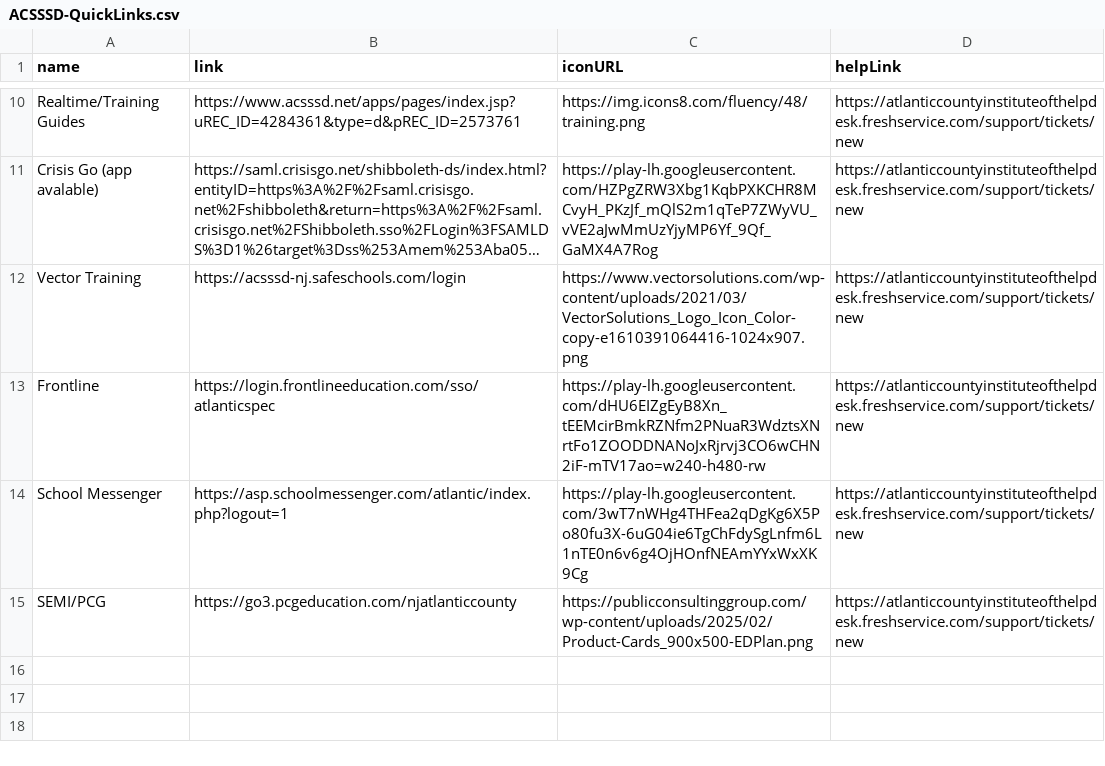
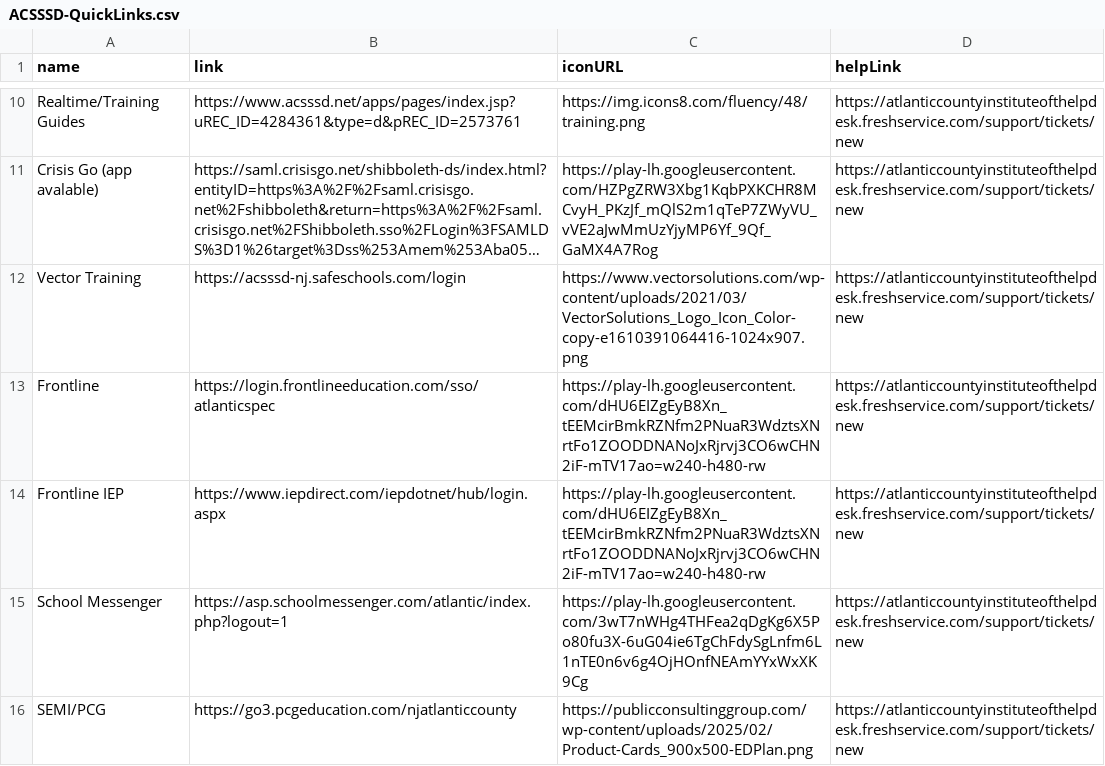
Before and after one commit to ACSSSD-Website/acsssd.net, a CSV file: ACSSSD-QuickLinks.csv, drawn as a sheet; only a part is shown, gaps mark what is left out; long unchanged cells end in …; the diff names each change by its address in the sheet, - before the commit and + after, or states it on an @@ line.

Commit message:
added frontline iep to quicklinks

```diff
--- a/ACSSSD-QuickLinks.csv
+++ b/ACSSSD-QuickLinks.csv
+row 14: Frontline IEP | https://www.iepdirect.com/iepdotnet/hub/login.aspx | https://play-lh.googleusercontent.com/dHU6EIZgEyB8Xn_tEEMcirBmkRZNfm2PNuaR3WdztsXNrtFo1ZOODDNANoJxRjrvj3CO6wCHN2iF-mTV17ao=w240-h480-rw | https://atlanticcountyinstituteofthelpdesk.freshservice.com/support/tickets/new
```
Also changed, not shown: 1 other file.
